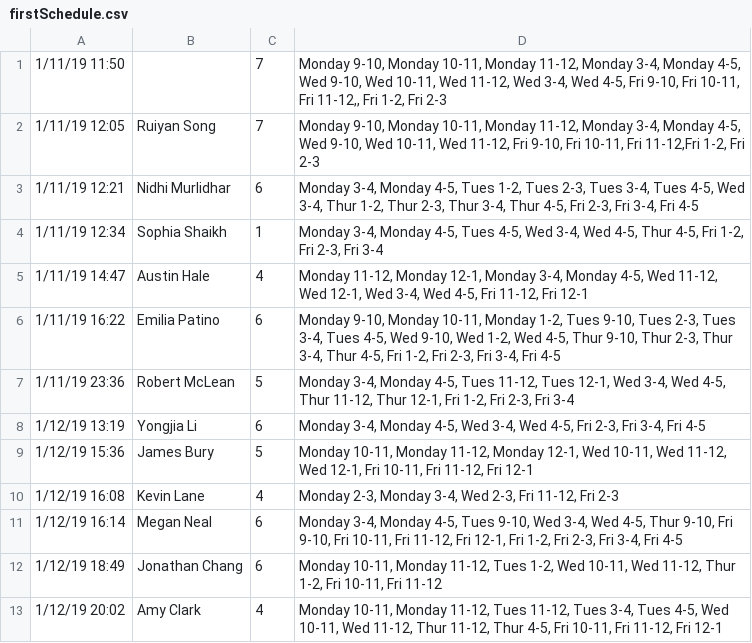
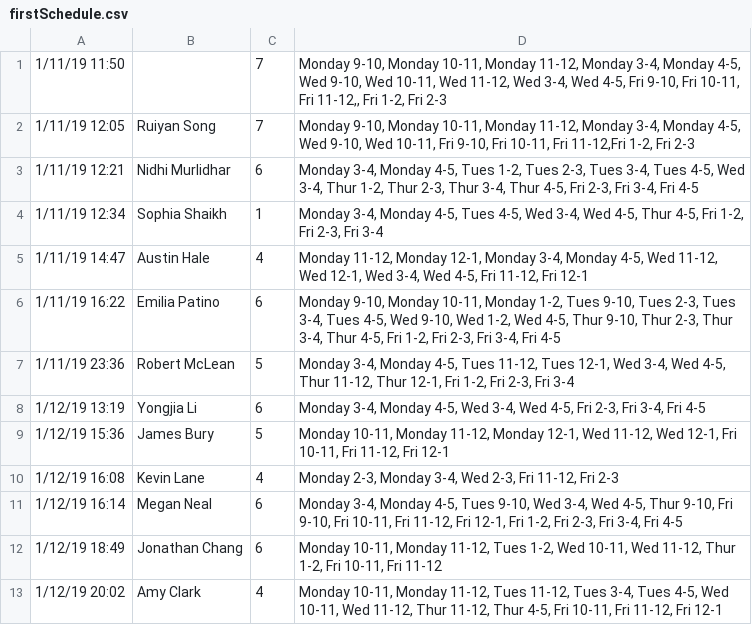
Before and after one commit to jamesbury3/LA-Calendar-Flask, a CSV file: csv_files/firstSchedule.csv, drawn as a sheet; only a part is shown.

```diff
--- a/csv_files/firstSchedule.csv
+++ b/csv_files/firstSchedule.csv
@@ -1,3 +1,3 @@
 1/11/19 11:50,,7,"Monday 9-10, Monday 10-11, Monday 11-12, Monday 3-4, Monday 4-5, Wed 9-10, Wed 10-11, Wed 11-12, Wed 3-4, Wed 4-5, Fri 9-10, Fri 10-11, Fri 11-12,, Fri 1-2, Fri 2-3"
-1/11/19 12:05,Ruiyan Song,7,"Monday 9-10, Monday 10-11, Monday 11-12, Monday 3-4, Monday 4-5, Wed 9-10, Wed 10-11, Wed 11-12, Fri 9-10, Fri 10-11, Fri 11-12,Fri 1-2, Fri 2-3"
+1/11/19 12:05,Ruiyan Song,7,"Monday 9-10, Monday 10-11, Monday 11-12, Monday 3-4, Monday 4-5, Wed 9-10, Wed 10-11, Fri 9-10, Fri 10-11, Fri 11-12,Fri 1-2, Fri 2-3"
 1/11/19 12:21,Nidhi Murlidhar,6,"Monday 3-4, Monday 4-5, Tues 1-2, Tues 2-3, Tues 3-4, Tues 4-5, Wed 3-4, Thur 1-2, Thur 2-3, Thur 3-4, Thur 4-5, Fri 2-3, Fri 3-4, Fri 4-5"
@@ -8,3 +8,3 @@
 1/12/19 13:19,Yongjia Li,6,"Monday 3-4, Monday 4-5, Wed 3-4, Wed 4-5, Fri 2-3, Fri 3-4, Fri 4-5"
-1/12/19 15:36,James Bury,5,"Monday 10-11, Monday 11-12, Monday 12-1, Wed 10-11, Wed 11-12, Wed 12-1, Fri 10-11, Fri 11-12, Fri 12-1"
+1/12/19 15:36,James Bury,5,"Monday 10-11, Monday 11-12, Monday 12-1, Wed 11-12, Wed 12-1, Fri 10-11, Fri 11-12, Fri 12-1"
 1/12/19 16:08,Kevin Lane,4,"Monday 2-3, Monday 3-4, Wed 2-3, Fri 11-12, Fri 2-3"
```
Also changed, not shown: 1 other file.
